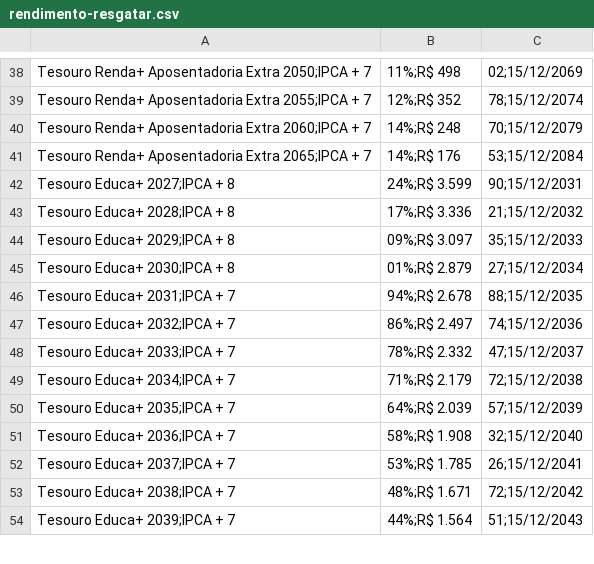
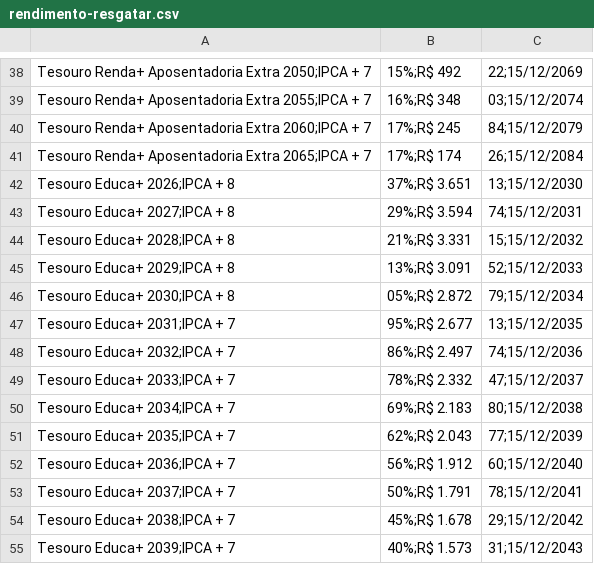
Before and after one commit to BDonadelli/TD, a CSV file: data/rendimento-resgatar.csv, drawn as a sheet; only a part is shown, gaps mark what is left out; addresses are those after the commit; the diff covers the shown part only; the diff names each change by its address in the sheet, - before the commit and + after, or states it on an @@ line.

```diff
--- a/data/rendimento-resgatar.csv
+++ b/data/rendimento-resgatar.csv
-B38: 11%;R$ 498
+B38: 15%;R$ 492
-C38: 02;15/12/2069
+C38: 22;15/12/2069
-B39: 12%;R$ 352
+B39: 16%;R$ 348
-C39: 78;15/12/2074
+C39: 03;15/12/2074
-B40: 14%;R$ 248
+B40: 17%;R$ 245
-C40: 70;15/12/2079
+C40: 84;15/12/2079
-B41: 14%;R$ 176
+B41: 17%;R$ 174
-C41: 53;15/12/2084
+C41: 26;15/12/2084
+row 42: Tesouro Educa+ 2026;IPCA + 8 | 37%;R$ 3.651 | 13;15/12/2030
-B43: 24%;R$ 3.599
+B43: 29%;R$ 3.594
-C43: 90;15/12/2031
+C43: 74;15/12/2031
-B44: 17%;R$ 3.336
+B44: 21%;R$ 3.331
-C44: 21;15/12/2032
+C44: 15;15/12/2032
-B45: 09%;R$ 3.097
+B45: 13%;R$ 3.091
-C45: 35;15/12/2033
+C45: 52;15/12/2033
-B46: 01%;R$ 2.879
+B46: 05%;R$ 2.872
-C46: 27;15/12/2034
+C46: 79;15/12/2034
-B47: 94%;R$ 2.678
+B47: 95%;R$ 2.677
-C47: 88;15/12/2035
+C47: 13;15/12/2035
-B50: 71%;R$ 2.179
+B50: 69%;R$ 2.183
-C50: 72;15/12/2038
+C50: 80;15/12/2038
-B51: 64%;R$ 2.039
+B51: 62%;R$ 2.043
-C51: 57;15/12/2039
+C51: 77;15/12/2039
-B52: 58%;R$ 1.908
+B52: 56%;R$ 1.912
-C52: 32;15/12/2040
+C52: 60;15/12/2040
-B53: 53%;R$ 1.785
+B53: 50%;R$ 1.791
-C53: 26;15/12/2041
+C53: 78;15/12/2041
-B54: 48%;R$ 1.671
+B54: 45%;R$ 1.678
-C54: 72;15/12/2042
+C54: 29;15/12/2042
-B55: 44%;R$ 1.564
+B55: 40%;R$ 1.573
-C55: 51;15/12/2043
+C55: 31;15/12/2043
```
Also changed, not shown: 1 added row, 1 removed row and 73 edited cells elsewhere in this file, data/rendimento-investir.csv, 2 other files.
